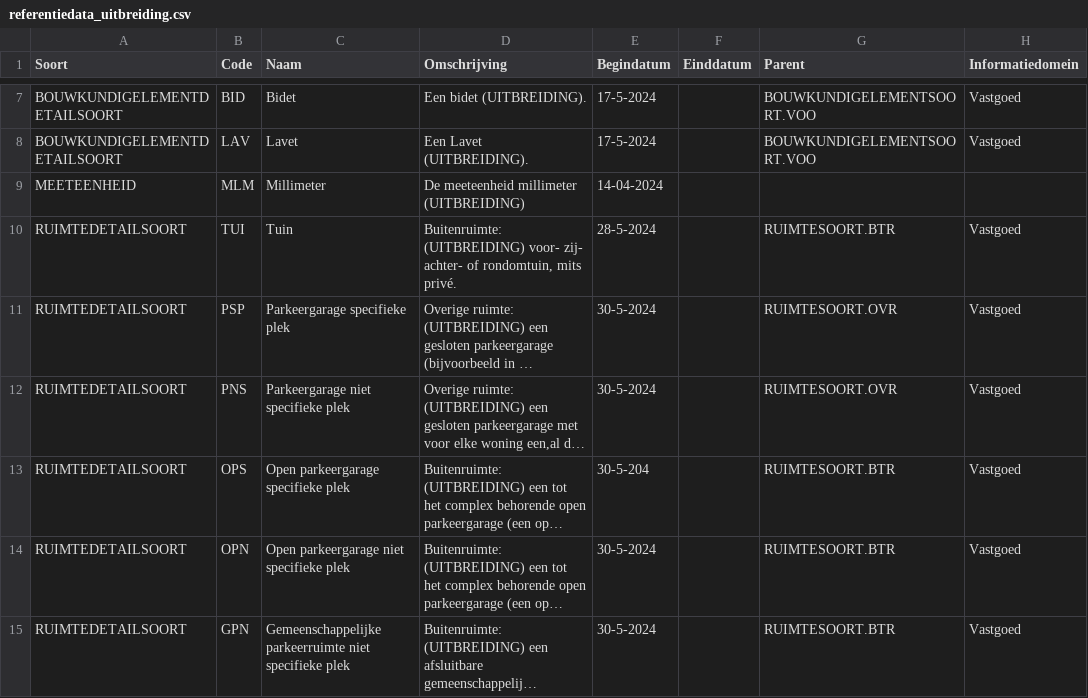
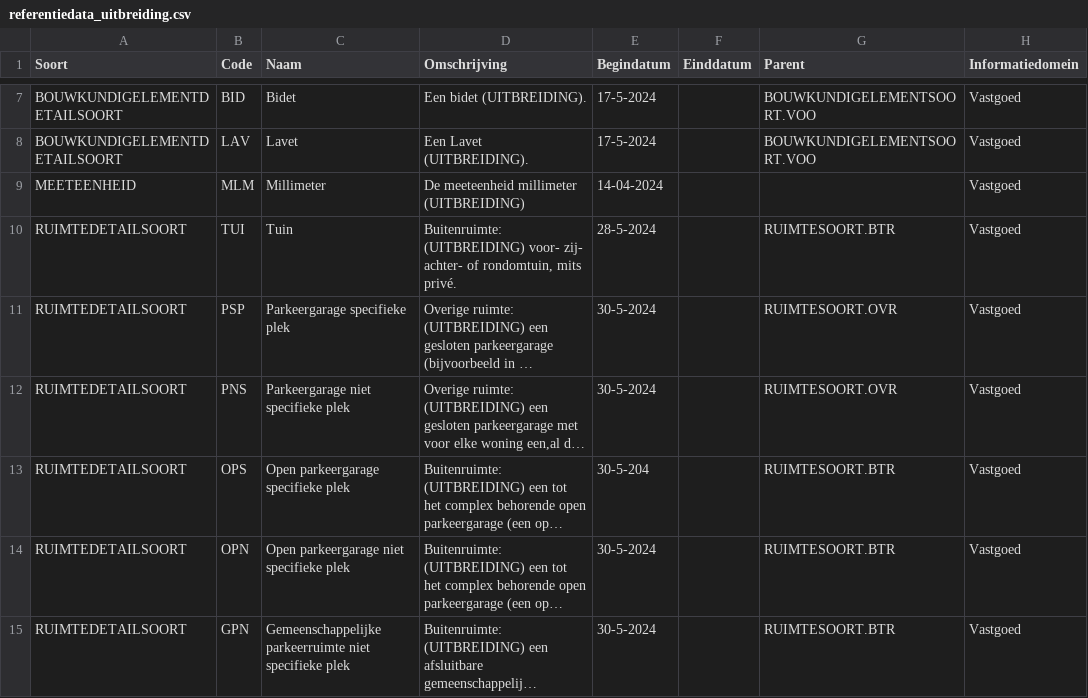
Before and after one commit to woonstadrotterdam/woningwaardering, a CSV file: woningwaardering/vera/referentiedata_uitbreiding.csv, drawn as a sheet; only a part is shown, gaps mark what is left out; long unchanged cells end in ….

Commit message:
vastgoed aan millimeter uitbreiding toegevogegd + ref data updates

```diff
--- a/woningwaardering/vera/referentiedata_uitbreiding.csv
+++ b/woningwaardering/vera/referentiedata_uitbreiding.csv
@@ -8,3 +8,3 @@ BOUWKUNDIGELEMENTDETAILSOORT;BID;Bidet;Een bidet (UITBREIDING).;17-5-2024;;BOUWK
 BOUWKUNDIGELEMENTDETAILSOORT;LAV;Lavet;Een Lavet (UITBREIDING).;17-5-2024;;BOUWKUNDIGELEMENTSOORT.VOO;Vastgoed
-MEETEENHEID;MLM;Millimeter;De meeteenheid millimeter (UITBREIDING);14-04-2024;;;
+MEETEENHEID;MLM;Millimeter;De meeteenheid millimeter (UITBREIDING);14-04-2024;;;Vastgoed
 RUIMTEDETAILSOORT;TUI;Tuin;Buitenruimte: (UITBREIDING) voor- zij- achter- of rondomtuin, mits privé.;28-5-2024;;RUIMTESOORT.BTR;Vastgoed
```
Also changed, not shown: 4 other files.
